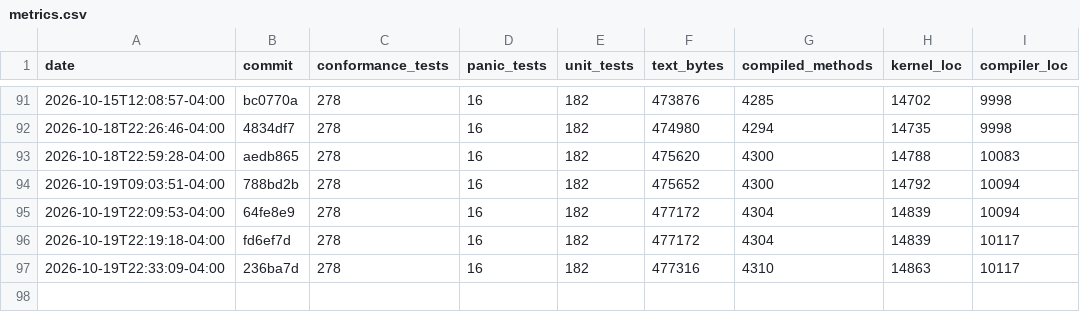
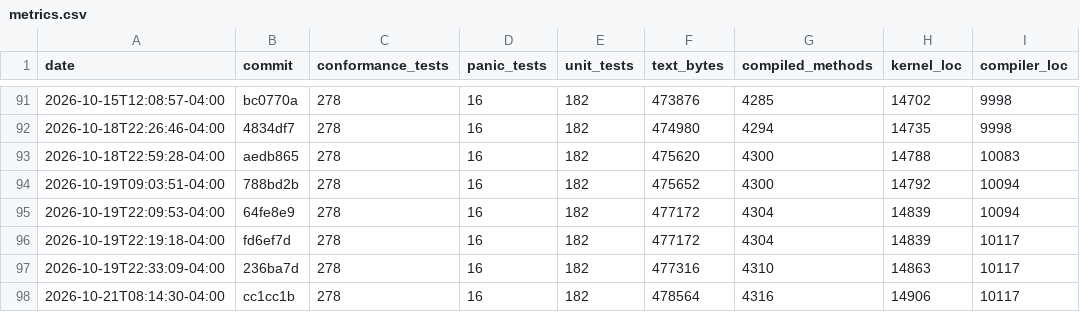
Before and after one commit to JackFurton/who-would-build-a-kernel-in-java, a CSV file: metrics.csv, drawn as a sheet; only a part is shown, gaps mark what is left out.

```diff
--- a/metrics.csv
+++ b/metrics.csv
@@ -97 +97,2 @@ date,commit,conformance_tests,panic_tests,unit_tests,text_bytes,compiled_methods
 2026-10-19T22:33:09-04:00,236ba7d,278,16,182,477316,4310,14863,10117
+2026-10-21T08:14:30-04:00,cc1cc1b,278,16,182,478564,4316,14906,10117
```
Also changed, not shown: 6 other files.
